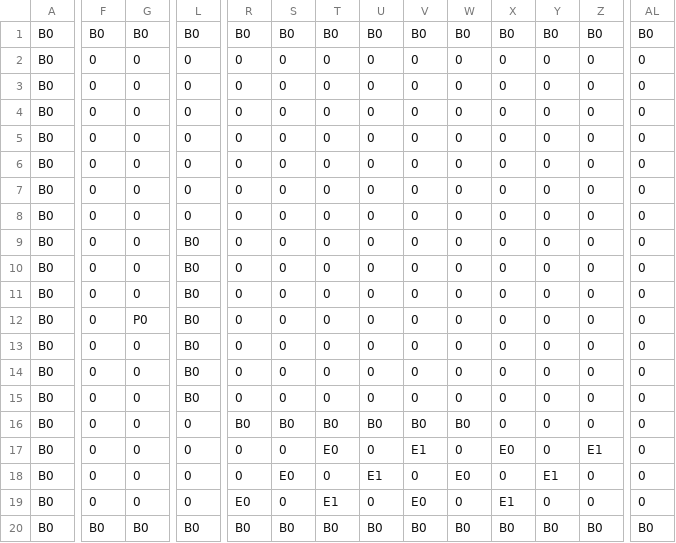
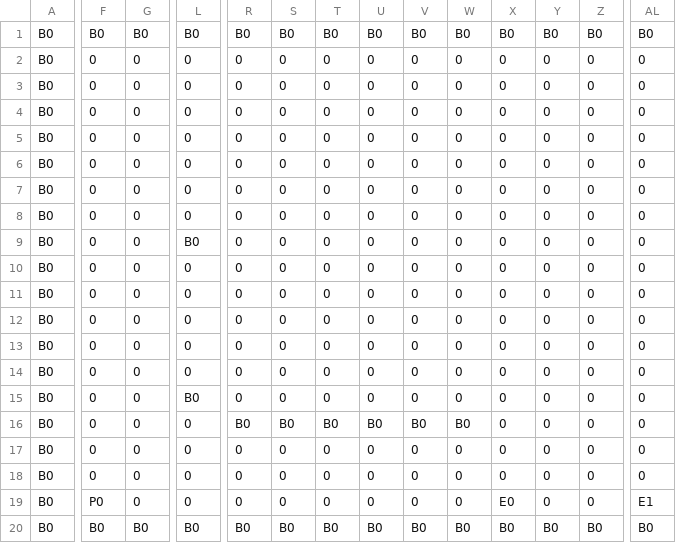
Before and after one commit to MatsumotoSoshi/2DActionGame, a CSV file: Resources/fields/field01.csv, drawn as a sheet; only a part is shown, gaps mark what is left out; the diff names each change by its address in the sheet, - before the commit and + after, or states it on an @@ line.

```diff
--- a/Resources/fields/field01.csv
+++ b/Resources/fields/field01.csv
-L10:L14: B0
+L10:L14: 0
-G12: P0
+G12: 0
-T17: E0
+T17: 0
-V17: E1
+V17: 0
-X17: E0
+X17: 0
-Z17: E1
+Z17: 0
-S18: E0
+S18: 0
-U18: E1
+U18: 0
-W18: E0
+W18: 0
-Y18: E1
+Y18: 0
-F19: 0
+F19: P0
-R19: E0
+R19: 0
-T19: E1
+T19: 0
-V19: E0
+V19: 0
-X19: E1
+X19: E0
-AL19: 0
+AL19: E1
```
Also changed, not shown: 18 other files.
